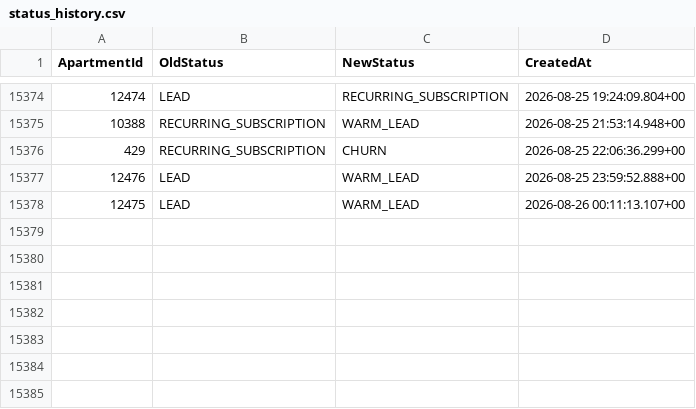
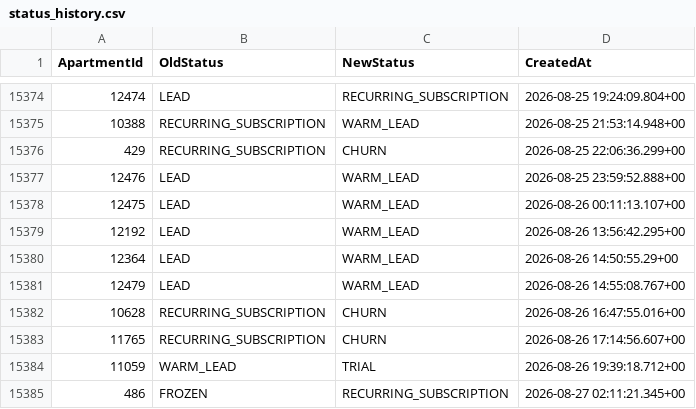
Before and after one commit to AryanGupta-Faireez/demand-dashboard, a CSV file: data/status_history.csv, drawn as a sheet; only a part is shown, gaps mark what is left out.

```diff
--- a/data/status_history.csv
+++ b/data/status_history.csv
@@ -15378 +15378,8 @@ ApartmentId,OldStatus,NewStatus,CreatedAt
 12475,LEAD,WARM_LEAD,2026-08-26 00:11:13.107+00
+12192,LEAD,WARM_LEAD,2026-08-26 13:56:42.295+00
+12364,LEAD,WARM_LEAD,2026-08-26 14:50:55.29+00
+12479,LEAD,WARM_LEAD,2026-08-26 14:55:08.767+00
+10628,RECURRING_SUBSCRIPTION,CHURN,2026-08-26 16:47:55.016+00
+11765,RECURRING_SUBSCRIPTION,CHURN,2026-08-26 17:14:56.607+00
+11059,WARM_LEAD,TRIAL,2026-08-26 19:39:18.712+00
+486,FROZEN,RECURRING_SUBSCRIPTION,2026-08-27 02:11:21.345+00
```
Also changed, not shown: data/apartments.csv, data/promotions.csv, 3 other files.
